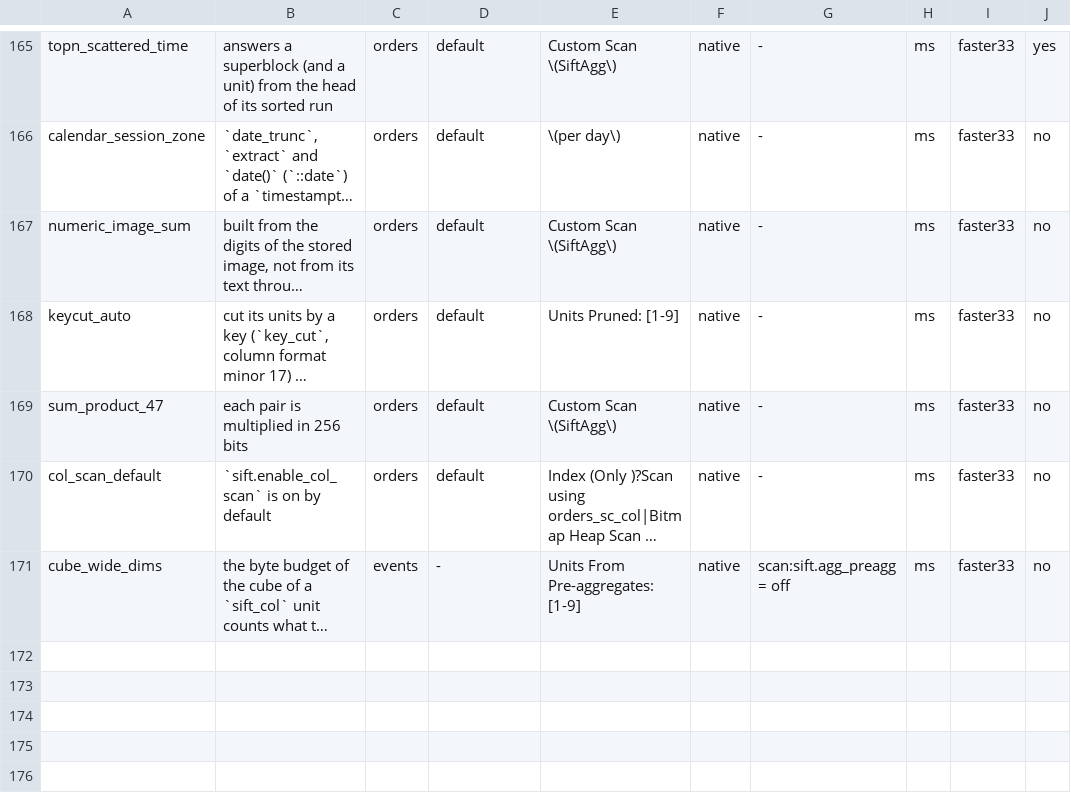
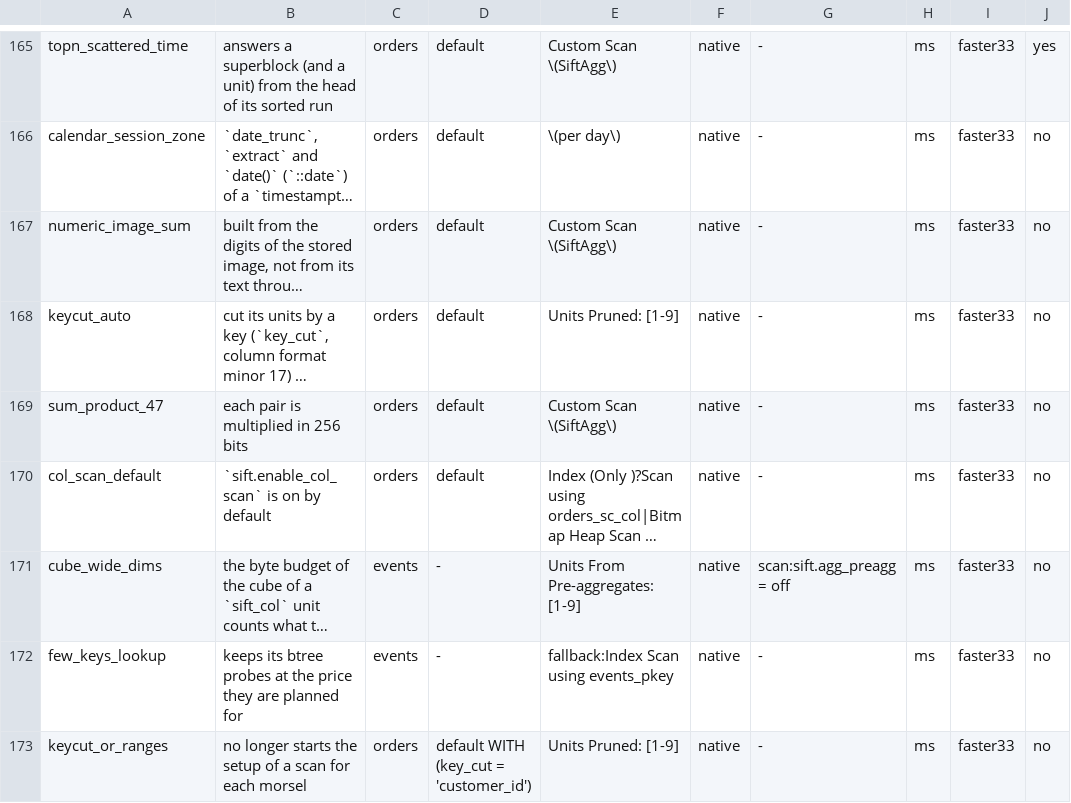
Before and after one commit to brauliobo/pg_sift, a TSV file: bench/cases.tsv, drawn as a sheet; only a part is shown, gaps mark what is left out; long unchanged cells end in …; the diff names each change by its address in the sheet, - before the commit and + after, or states it on an @@ line.

Commit message:
docs: results: the cases 3.4.1 touches, measured on 3.4.1
Two new benchmark cases, the three cases of 3.4.1 measured on the
`v3.4.1` library, and the regenerated blocks. Docs and bench only.

## Measured (benchmark host, PostgreSQL 18.6, 1,000,000 orders, 0 parallel workers, median of 5 rounds of 5 runs, `v3.4.0` and `v3.4.1` libraries back to back with this harness)

The two others show what 3.4.1 changed: the planner keeps PostgreSQL's
plan, which is the faster one.

## Files

- `bench/cases.tsv`, `bench/cases/few_keys_lookup.sql`, `bench/cases/keycut_or_ranges.sql`: the two cases (anchored on the 3.4.1 CHANGELOG lines).
- `cases-time.tsv`: the two new cases added.
- `docs/releases/v3.4.1.md`: the sentence about the benchmarks now says the numbers are those of 3.4.0 plus these three cases on 3.4.1 (the published release page keeps the old sentence until `gh release edit v3.4.1 --notes-file docs/releases/v3.4.1.md`).

`scripts/lint.sh` rc 0 (`gen-docs.py --check`, `check-bench-cases.sh --strict`), privacy check. Not refreshed: every other case, the store and the search stages (3.4.0 numbers).

```diff
--- a/bench/cases.tsv
+++ b/bench/cases.tsv
+row 172: few_keys_lookup | keeps its btree probes at the price they are planned for | events | - | fallback:Index Scan using events_pkey | native | - | ms | faster33 | no
+row 173: keycut_or_ranges | no longer starts the setup of a scan for each morsel | orders | default WITH (key_cut = 'customer_id') | Units Pruned: [1-9] | native | - | ms | faster33 | no
```
Also changed, not shown: 3 other files.
